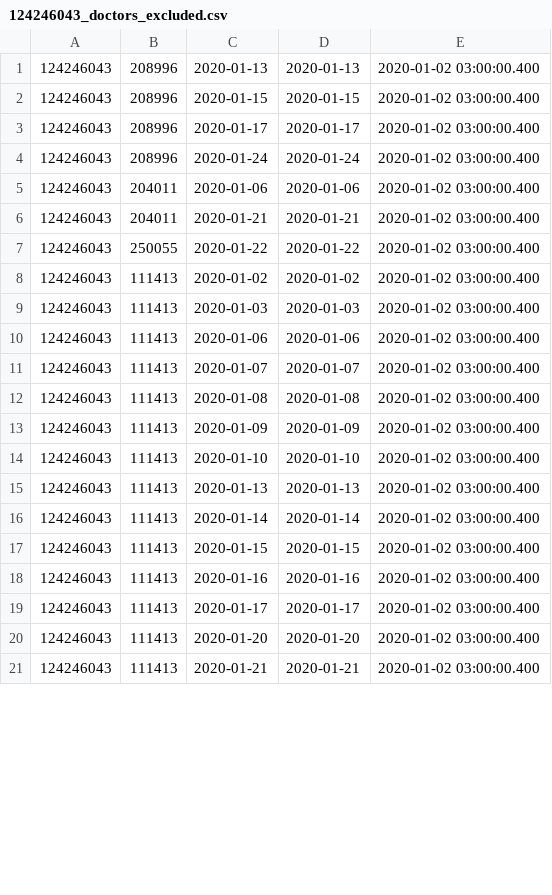
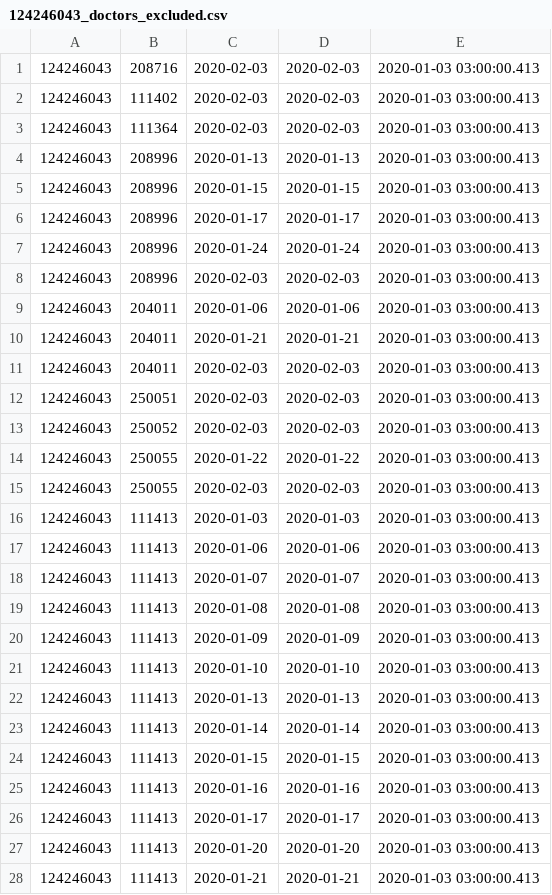
Before and after one commit to vilnius/naujosios-vilnios-poliklinika, a CSV file: 124246043_doctors_excluded.csv, drawn as a sheet; only a part is shown; the diff covers the shown part only.

```diff
--- a/124246043_doctors_excluded.csv
+++ b/124246043_doctors_excluded.csv
@@ -1,21 +1,28 @@
-124246043;208996;2020-01-13;2020-01-13;2020-01-02 03:00:00.400
-124246043;208996;2020-01-15;2020-01-15;2020-01-02 03:00:00.400
-124246043;208996;2020-01-17;2020-01-17;2020-01-02 03:00:00.400
-124246043;208996;2020-01-24;2020-01-24;2020-01-02 03:00:00.400
-124246043;204011;2020-01-06;2020-01-06;2020-01-02 03:00:00.400
-124246043;204011;2020-01-21;2020-01-21;2020-01-02 03:00:00.400
-124246043;250055;2020-01-22;2020-01-22;2020-01-02 03:00:00.400
-124246043;111413;2020-01-02;2020-01-02;2020-01-02 03:00:00.400
-124246043;111413;2020-01-03;2020-01-03;2020-01-02 03:00:00.400
-124246043;111413;2020-01-06;2020-01-06;2020-01-02 03:00:00.400
-124246043;111413;2020-01-07;2020-01-07;2020-01-02 03:00:00.400
-124246043;111413;2020-01-08;2020-01-08;2020-01-02 03:00:00.400
-124246043;111413;2020-01-09;2020-01-09;2020-01-02 03:00:00.400
-124246043;111413;2020-01-10;2020-01-10;2020-01-02 03:00:00.400
-124246043;111413;2020-01-13;2020-01-13;2020-01-02 03:00:00.400
-124246043;111413;2020-01-14;2020-01-14;2020-01-02 03:00:00.400
-124246043;111413;2020-01-15;2020-01-15;2020-01-02 03:00:00.400
-124246043;111413;2020-01-16;2020-01-16;2020-01-02 03:00:00.400
-124246043;111413;2020-01-17;2020-01-17;2020-01-02 03:00:00.400
-124246043;111413;2020-01-20;2020-01-20;2020-01-02 03:00:00.400
-124246043;111413;2020-01-21;2020-01-21;2020-01-02 03:00:00.400
+124246043;208716;2020-02-03;2020-02-03;2020-01-03 03:00:00.413
+124246043;111402;2020-02-03;2020-02-03;2020-01-03 03:00:00.413
+124246043;111364;2020-02-03;2020-02-03;2020-01-03 03:00:00.413
+124246043;208996;2020-01-13;2020-01-13;2020-01-03 03:00:00.413
+124246043;208996;2020-01-15;2020-01-15;2020-01-03 03:00:00.413
+124246043;208996;2020-01-17;2020-01-17;2020-01-03 03:00:00.413
+124246043;208996;2020-01-24;2020-01-24;2020-01-03 03:00:00.413
+124246043;208996;2020-02-03;2020-02-03;2020-01-03 03:00:00.413
+124246043;204011;2020-01-06;2020-01-06;2020-01-03 03:00:00.413
+124246043;204011;2020-01-21;2020-01-21;2020-01-03 03:00:00.413
+124246043;204011;2020-02-03;2020-02-03;2020-01-03 03:00:00.413
+124246043;250051;2020-02-03;2020-02-03;2020-01-03 03:00:00.413
+124246043;250052;2020-02-03;2020-02-03;2020-01-03 03:00:00.413
+124246043;250055;2020-01-22;2020-01-22;2020-01-03 03:00:00.413
+124246043;250055;2020-02-03;2020-02-03;2020-01-03 03:00:00.413
+124246043;111413;2020-01-03;2020-01-03;2020-01-03 03:00:00.413
+124246043;111413;2020-01-06;2020-01-06;2020-01-03 03:00:00.413
+124246043;111413;2020-01-07;2020-01-07;2020-01-03 03:00:00.413
+124246043;111413;2020-01-08;2020-01-08;2020-01-03 03:00:00.413
+124246043;111413;2020-01-09;2020-01-09;2020-01-03 03:00:00.413
+124246043;111413;2020-01-10;2020-01-10;2020-01-03 03:00:00.413
+124246043;111413;2020-01-13;2020-01-13;2020-01-03 03:00:00.413
+124246043;111413;2020-01-14;2020-01-14;2020-01-03 03:00:00.413
+124246043;111413;2020-01-15;2020-01-15;2020-01-03 03:00:00.413
+124246043;111413;2020-01-16;2020-01-16;2020-01-03 03:00:00.413
+124246043;111413;2020-01-17;2020-01-17;2020-01-03 03:00:00.413
+124246043;111413;2020-01-20;2020-01-20;2020-01-03 03:00:00.413
+124246043;111413;2020-01-21;2020-01-21;2020-01-03 03:00:00.413
```
Also changed, not shown: 3 added rows and 9 edited cells elsewhere in this file, 124246043_family_doctors_list.csv, 1 other file.
